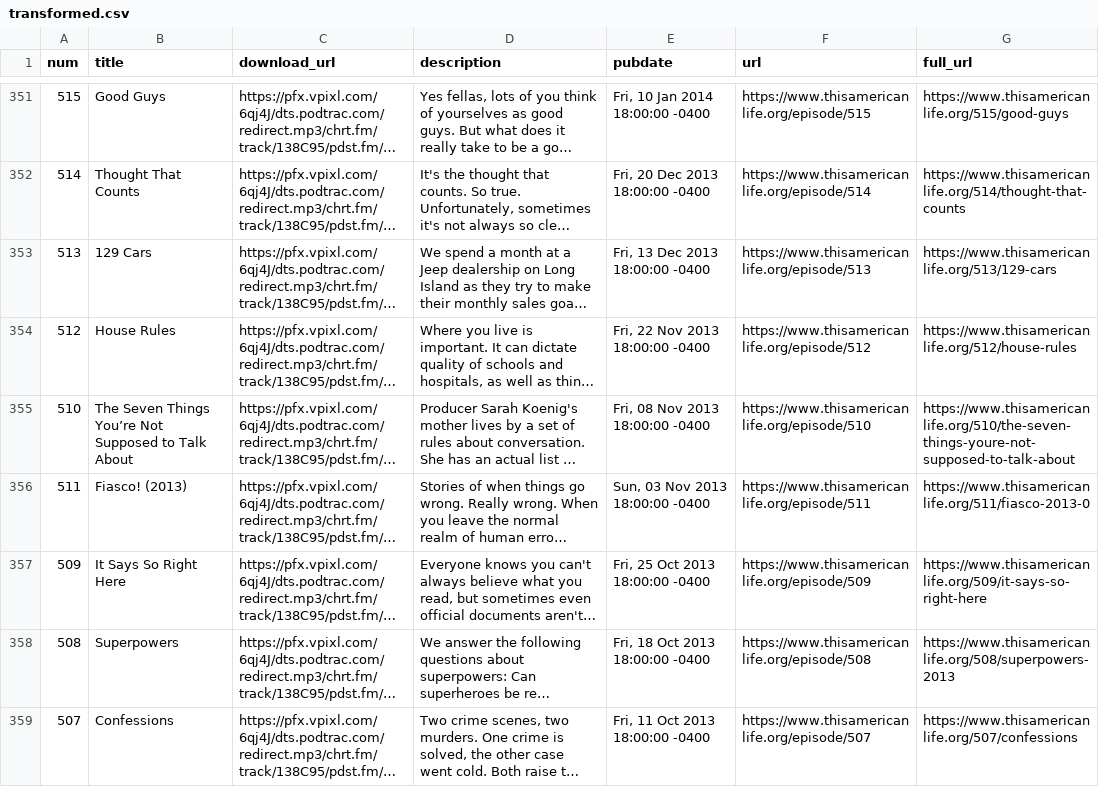
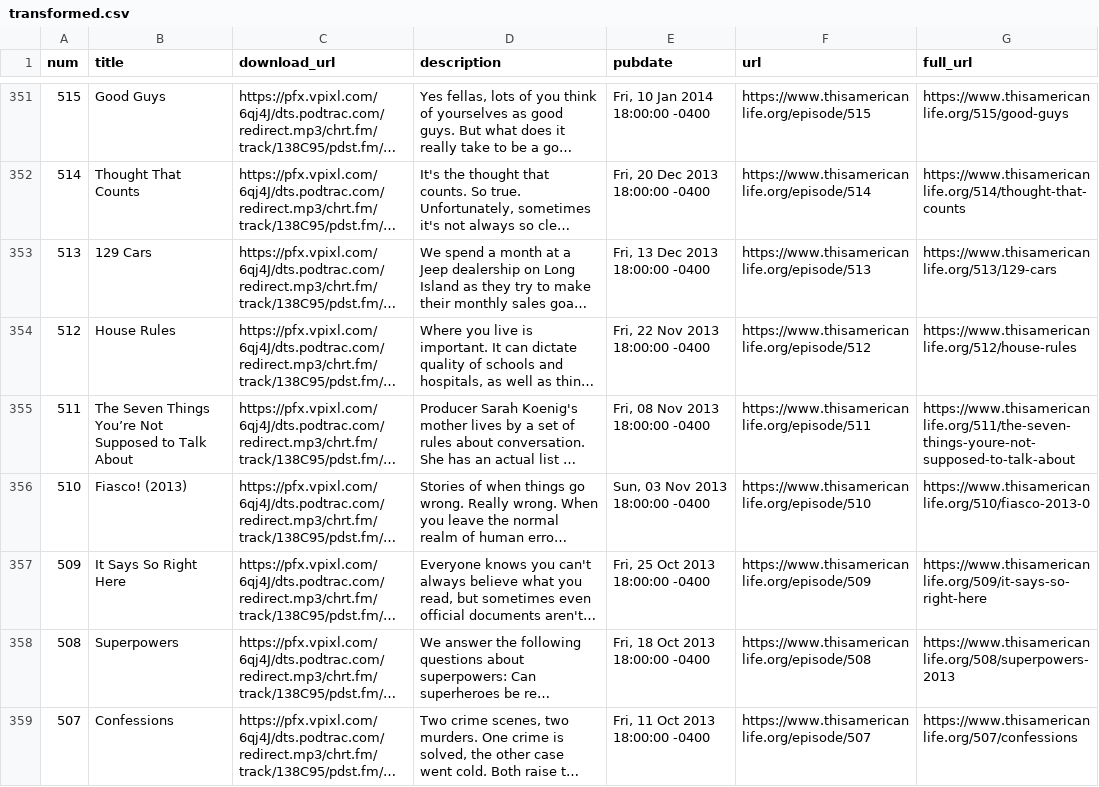
Before and after one commit to dcadata/this-american-life-archive, a CSV file: data/transformed.csv, drawn as a sheet; only a part is shown, gaps mark what is left out; long unchanged cells end in …; the diff names each change by its address in the sheet, - before the commit and + after, or states it on an @@ line.

```diff
--- a/data/transformed.csv
+++ b/data/transformed.csv
-A355 (num): 510
+A355 (num): 511
-F355 (url): https://www.thisamericanlife.org/episode/510
+F355 (url): https://www.thisamericanlife.org/episode/511
-G355 (full_url): https://www.thisamericanlife.org/510/the-seven-things-youre-not-supposed-to-talk-about
+G355 (full_url): https://www.thisamericanlife.org/511/the-seven-things-youre-not-supposed-to-talk-about
-A356 (num): 511
+A356 (num): 510
-F356 (url): https://www.thisamericanlife.org/episode/511
+F356 (url): https://www.thisamericanlife.org/episode/510
-G356 (full_url): https://www.thisamericanlife.org/511/fiasco-2013-0
+G356 (full_url): https://www.thisamericanlife.org/510/fiasco-2013-0
```
Also changed, not shown: 2 other files.
